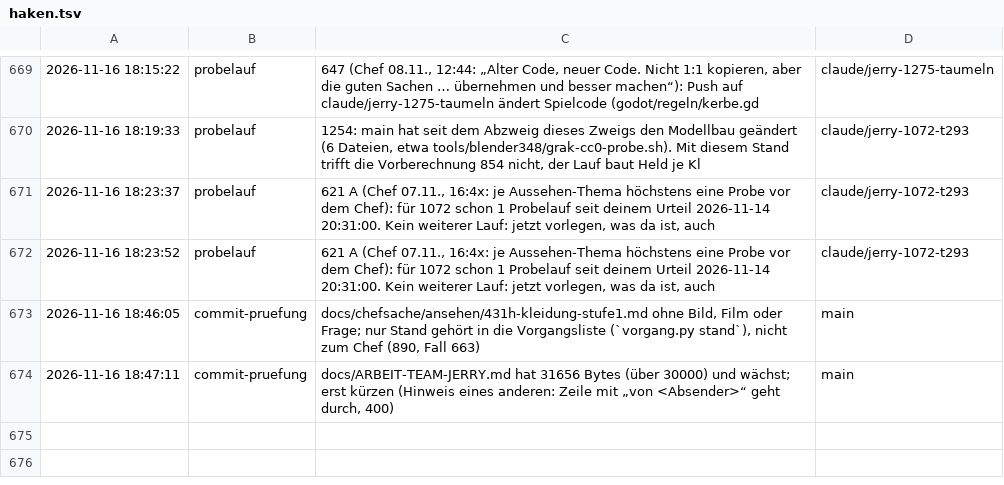
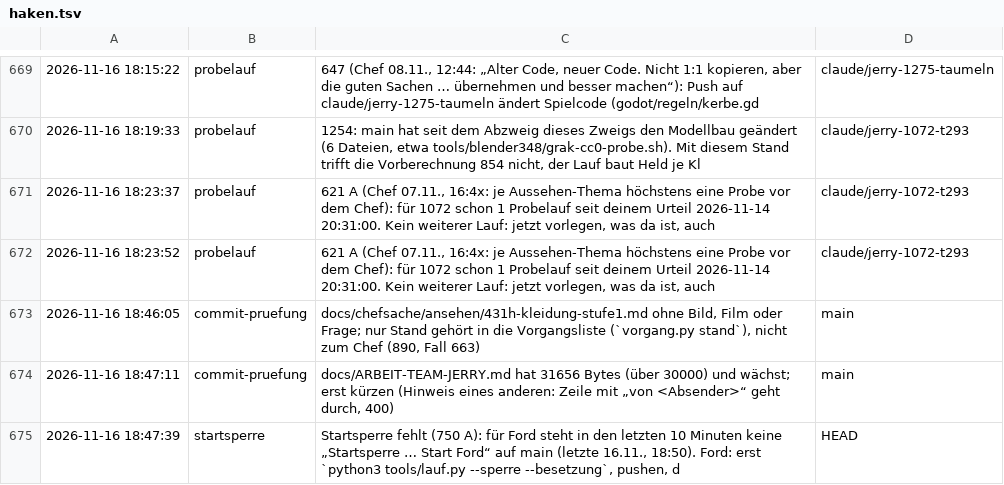
Before and after one commit to tramour-cmyk/androidapp_rpg_bornim, a TSV file: haken.tsv, drawn as a sheet; only a part is shown, gaps mark what is left out.

Commit message:
Haken: startsperre

```diff
--- a/haken.tsv
+++ b/haken.tsv
@@ -674 +674,2 @@
 2026-11-16 18:47:11	commit-pruefung	docs/ARBEIT-TEAM-JERRY.md hat 31656 Bytes (über 30000) und wächst; erst kürzen (Hinweis eines anderen: Zeile mit „von <Absender>“ geht durch, 400)	main
+2026-11-16 18:47:39	startsperre	Startsperre fehlt (750 A): für Ford steht in den letzten 10 Minuten keine „Startsperre … Start Ford“ auf main (letzte 16.11., 18:50). Ford: erst `python3 tools/lauf.py --sperre --besetzung`, pushen, d	HEAD
```
